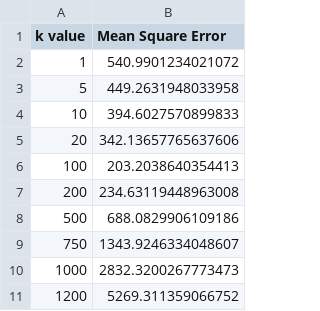
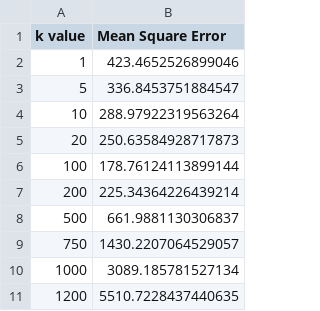
Before and after one commit to richarddoss/Basketball_statistics_predictor, a CSV file: synthetic/MSEvaluesThesis.csv, drawn as a sheet.

```diff
--- a/synthetic/MSEvaluesThesis.csv
+++ b/synthetic/MSEvaluesThesis.csv
@@ -1,11 +1,11 @@
 k value,Mean Square Error
-1,540.9901234021072
-5,449.2631948033958
-10,394.6027570899833
-20,342.13657765637606
-100,203.2038640354413
-200,234.63119448963008
-500,688.0829906109186
-750,1343.9246334048607
-1000,2832.3200267773473
-1200,5269.311359066752
+1,423.4652526899046
+5,336.8453751884547
+10,288.97922319563264
+20,250.63584928717873
+100,178.76124113899144
+200,225.34364226439214
+500,661.9881130306837
+750,1430.2207064529057
+1000,3089.185781527134
+1200,5510.7228437440635
```
Also changed, not shown: synthetic/MSEvalues.csv, synthetic/MatchupGenerate.csv, 17 other files.
